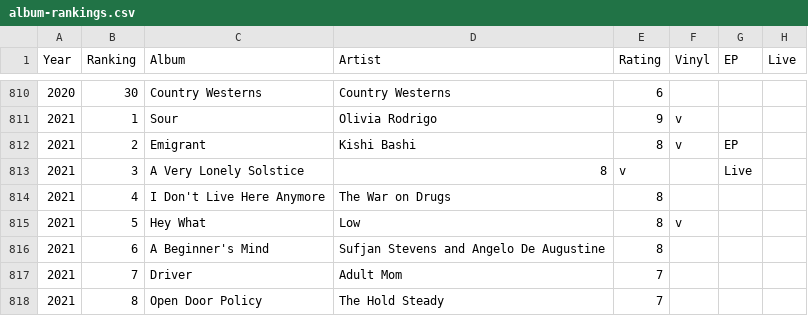
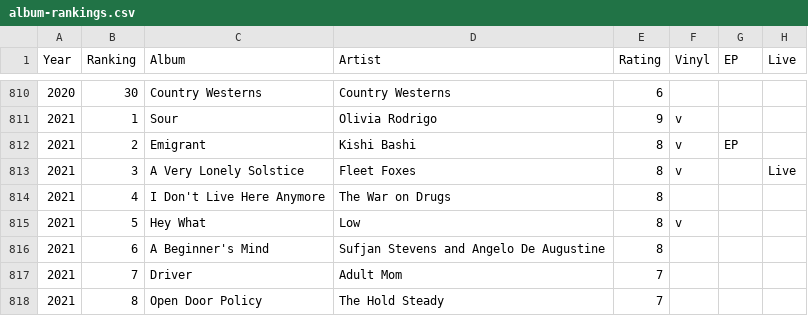
Before and after one commit to UW-Example-Student/MyFavoriteAlbums, a CSV file: data/album-rankings.csv, drawn as a sheet; only a part is shown, gaps mark what is left out.

Commit message:
Update album-rankings.csv

```diff
--- a/data/album-rankings.csv
+++ b/data/album-rankings.csv
@@ -812,3 +812,3 @@ Year,Ranking,Album,Artist,Rating,Vinyl,EP,Live
 2021,2,Emigrant ,Kishi Bashi,8,v,EP,
-2021,3,A Very Lonely Solstice,8,v,,Live
+2021,3,A Very Lonely Solstice,Fleet Foxes,8,v,,Live
 2021,4,I Don't Live Here Anymore,The War on Drugs,8,,,
```
